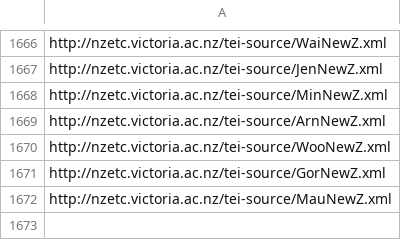
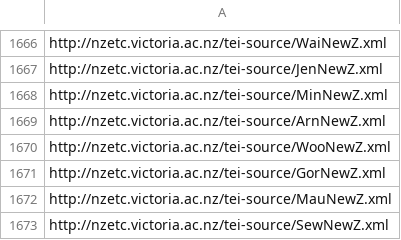
Before and after one commit to stuartyeates/sampler, a CSV file: TEI/nzetc-urls.csv, drawn as a sheet; only a part is shown, gaps mark what is left out.

Commit message:
add

```diff
--- a/TEI/nzetc-urls.csv
+++ b/TEI/nzetc-urls.csv
@@ -1672 +1672,2 @@ http://nzetc.victoria.ac.nz/tei-source/GorNewZ.xml
 http://nzetc.victoria.ac.nz/tei-source/MauNewZ.xml
+http://nzetc.victoria.ac.nz/tei-source/SewNewZ.xml
```
